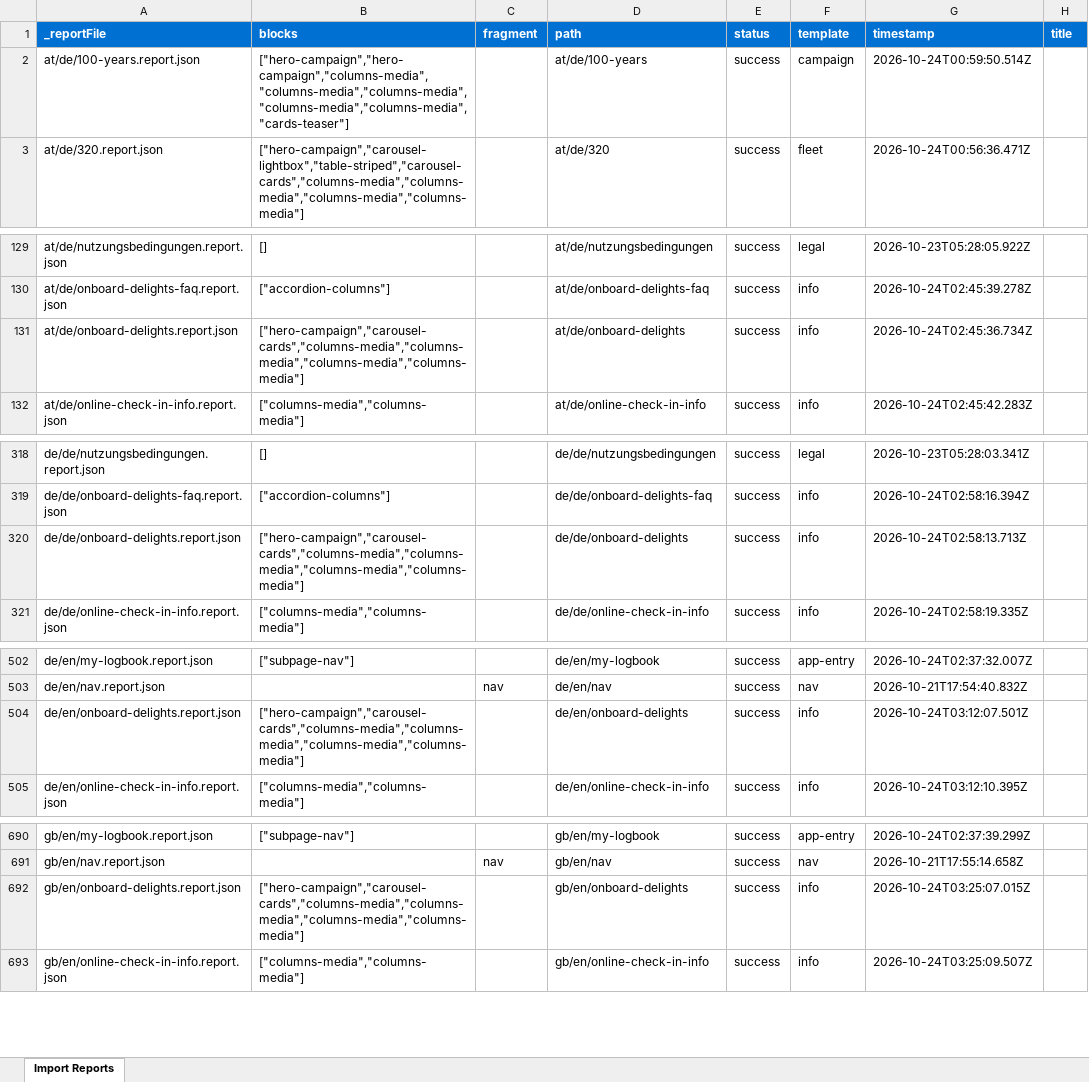
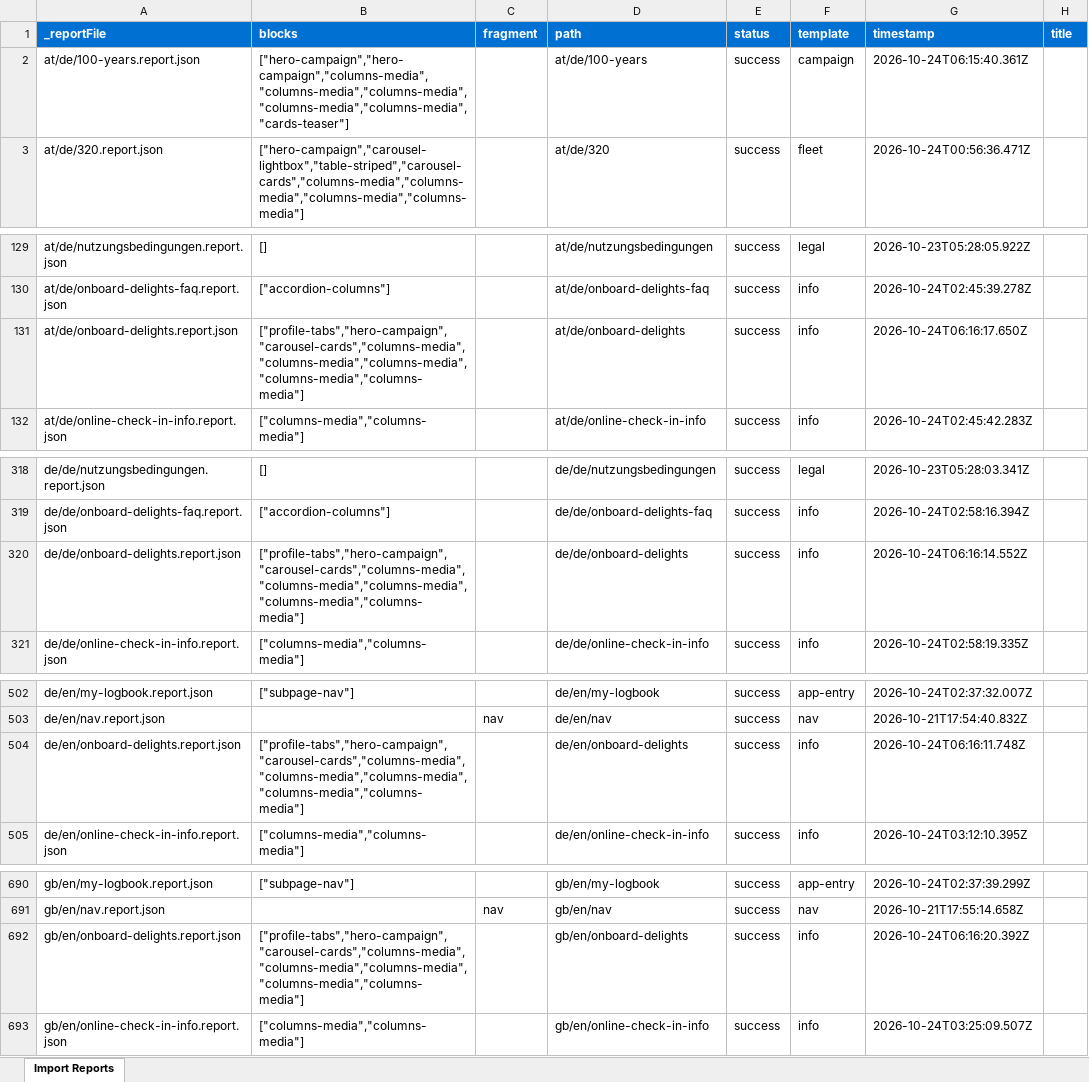
Before and after one commit to moved-permanently/lh-com, an Excel workbook: tools/importer/reports/import-info.report.xlsx, sheet Import Reports, drawn as a sheet; only a part is shown, gaps mark what is left out; values as stored, in another font and other column widths than the file's, no borders; the diff covers the shown part only; the diff names each change by its address in the sheet, - before the commit and + after, or states it on an @@ line.

```diff
--- a/tools/importer/reports/import-info.report.xlsx (sheet Import Reports)
+++ b/tools/importer/reports/import-info.report.xlsx (sheet Import Reports)
-G2 (timestamp): 2026-10-24T00:59:50.514Z
+G2 (timestamp): 2026-10-24T06:15:40.361Z
-B131 (blocks): ["hero-campaign","carousel-cards","columns-media","columns-media","columns-media","columns-media"]
+B131 (blocks): ["profile-tabs","hero-campaign","carousel-cards","columns-media","columns-media","columns-media","columns-media","columns-media"]
-G131 (timestamp): 2026-10-24T02:45:36.734Z
+G131 (timestamp): 2026-10-24T06:16:17.650Z
-B320 (blocks): ["hero-campaign","carousel-cards","columns-media","columns-media","columns-media","columns-media"]
+B320 (blocks): ["profile-tabs","hero-campaign","carousel-cards","columns-media","columns-media","columns-media","columns-media","columns-media"]
-G320 (timestamp): 2026-10-24T02:58:13.713Z
+G320 (timestamp): 2026-10-24T06:16:14.552Z
-B504 (blocks): ["hero-campaign","carousel-cards","columns-media","columns-media","columns-media","columns-media"]
+B504 (blocks): ["profile-tabs","hero-campaign","carousel-cards","columns-media","columns-media","columns-media","columns-media","columns-media"]
-G504 (timestamp): 2026-10-24T03:12:07.501Z
+G504 (timestamp): 2026-10-24T06:16:11.748Z
-B692 (blocks): ["hero-campaign","carousel-cards","columns-media","columns-media","columns-media","columns-media"]
+B692 (blocks): ["profile-tabs","hero-campaign","carousel-cards","columns-media","columns-media","columns-media","columns-media","columns-media"]
-G692 (timestamp): 2026-10-24T03:25:07.015Z
+G692 (timestamp): 2026-10-24T06:16:20.392Z
```
Also changed, not shown: 3 edited cells elsewhere in this sheet, tools/importer/reports/import-campaign.report.xlsx, 30 other files.
